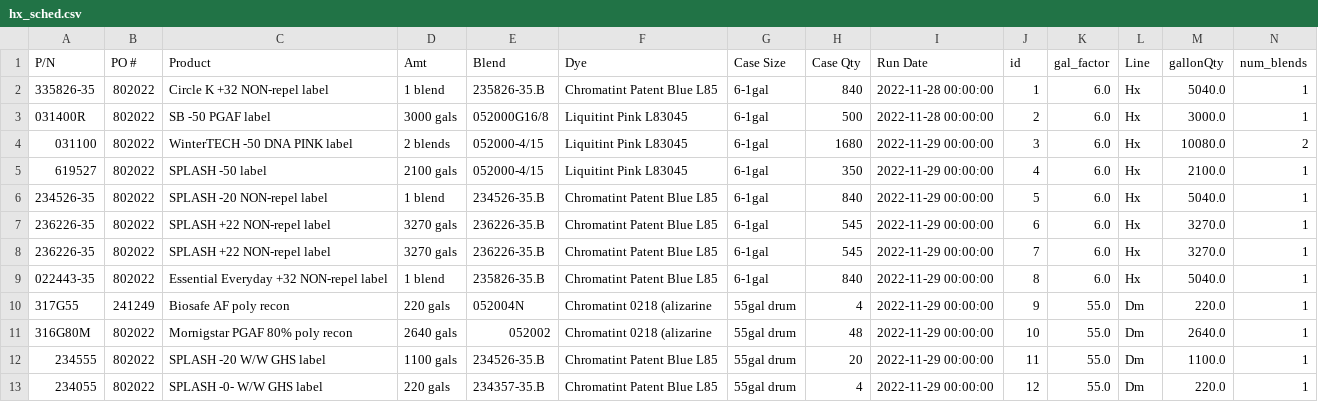
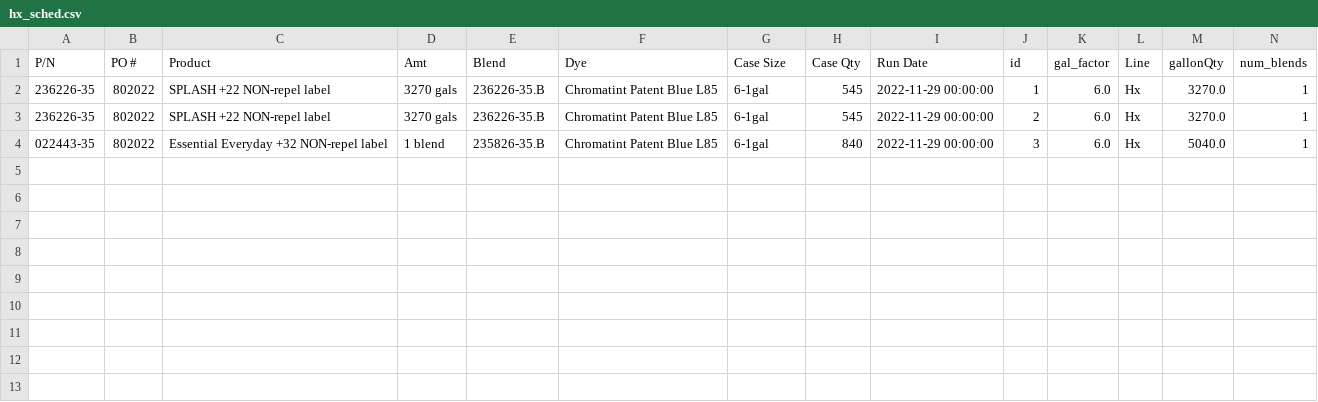
Before and after one commit to ParkerMedlin/kpk-app, a CSV file: db_imports/hx_sched.csv, drawn as a sheet.

```diff
--- a/db_imports/hx_sched.csv
+++ b/db_imports/hx_sched.csv
@@ -1,13 +1,4 @@
 P/N,PO #,Product,Amt,Blend,Dye,Case Size,Case Qty,Run Date,id,gal_factor,Line,gallonQty,num_blends
-335826-35,802022,Circle K +32 NON-repel  label,1 blend,235826-35.B,Chromatint Patent Blue L85,6-1gal,840,2022-11-28 00:00:00,1,6.0,Hx,5040.0,1
-031400R,802022,SB -50 PGAF  label,3000 gals,052000G16/8,Liquitint Pink L83045,6-1gal,500,2022-11-28 00:00:00,2,6.0,Hx,3000.0,1
-031100,802022,WinterTECH -50 DNA PINK   label  ,2 blends,052000-4/15,Liquitint Pink L83045,6-1gal,1680,2022-11-29 00:00:00,3,6.0,Hx,10080.0,2
-619527,802022,SPLASH -50   label,2100 gals,052000-4/15,Liquitint Pink L83045,6-1gal,350,2022-11-29 00:00:00,4,6.0,Hx,2100.0,1
-234526-35,802022,SPLASH -20 NON-repel label  ,1 blend,234526-35.B,Chromatint Patent Blue L85,6-1gal,840,2022-11-29 00:00:00,5,6.0,Hx,5040.0,1
-236226-35,802022,SPLASH +22 NON-repel label,3270 gals,236226-35.B,Chromatint Patent Blue L85,6-1gal,545,2022-11-29 00:00:00,6,6.0,Hx,3270.0,1
-236226-35,802022,SPLASH +22 NON-repel label,3270 gals,236226-35.B,Chromatint Patent Blue L85,6-1gal,545,2022-11-29 00:00:00,7,6.0,Hx,3270.0,1
-022443-35,802022,Essential Everyday +32 NON-repel label,1 blend,235826-35.B,Chromatint Patent Blue L85,6-1gal,840,2022-11-29 00:00:00,8,6.0,Hx,5040.0,1
-317G55,241249,Biosafe AF                        poly recon,220 gals,052004N,Chromatint 0218 (alizarine,55gal drum,4,2022-11-29 00:00:00,9,55.0,Dm,220.0,1
-316G80M,802022,Mornigstar PGAF 80%    poly recon ,2640 gals,052002,Chromatint 0218 (alizarine,55gal drum,48,2022-11-29 00:00:00,10,55.0,Dm,2640.0,1
-234555,802022,SPLASH -20 W/W      GHS label  ,1100 gals,234526-35.B,Chromatint Patent Blue L85,55gal drum,20,2022-11-29 00:00:00,11,55.0,Dm,1100.0,1
-234055,802022,SPLASH -0- W/W       GHS label  ,220 gals,234357-35.B,Chromatint Patent Blue L85,55gal drum,4,2022-11-29 00:00:00,12,55.0,Dm,220.0,1
+236226-35,802022,SPLASH +22 NON-repel label,3270 gals,236226-35.B,Chromatint Patent Blue L85,6-1gal,545,2022-11-29 00:00:00,1,6.0,Hx,3270.0,1
+236226-35,802022,SPLASH +22 NON-repel label,3270 gals,236226-35.B,Chromatint Patent Blue L85,6-1gal,545,2022-11-29 00:00:00,2,6.0,Hx,3270.0,1
+022443-35,802022,Essential Everyday +32 NON-repel label,1 blend,235826-35.B,Chromatint Patent Blue L85,6-1gal,840,2022-11-29 00:00:00,3,6.0,Hx,5040.0,1
```
Also changed, not shown: db_imports/BM_BillHeader.csv, db_imports/blndschcounts.csv, 16 other files.
